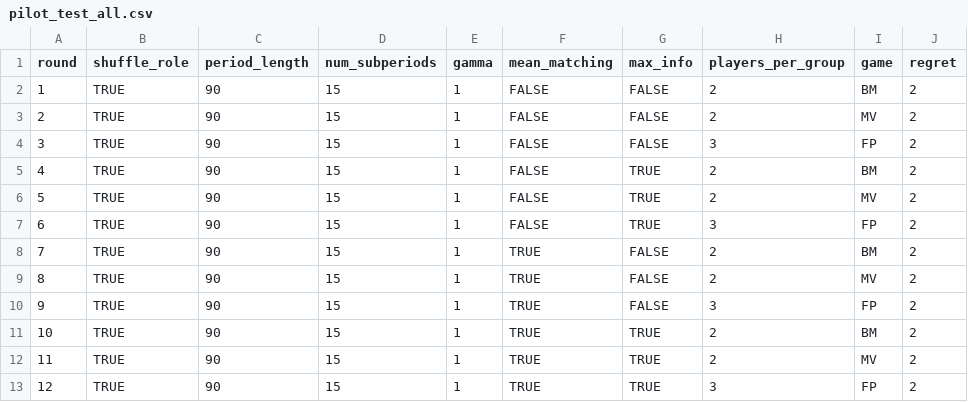
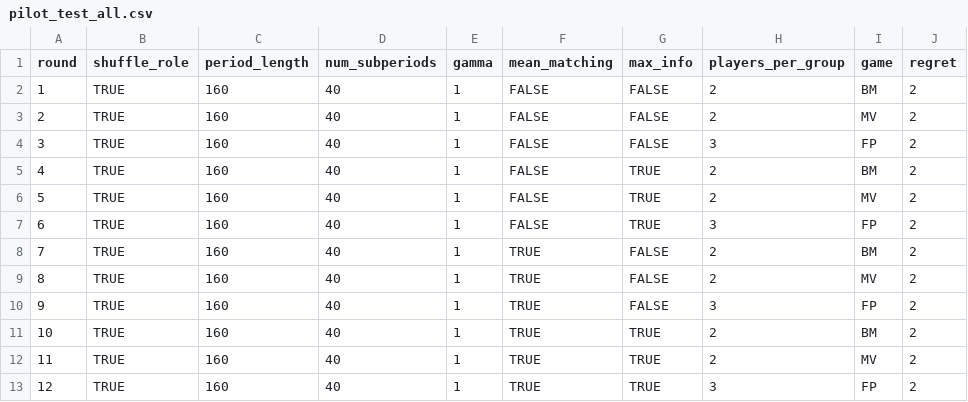
Before and after one commit to Leeps-Lab/correlated_equilibrium, a CSV file: configs/pilot_test_all.csv, drawn as a sheet.

Commit message:
Update pilot_test_all.csv

```diff
--- a/configs/pilot_test_all.csv
+++ b/configs/pilot_test_all.csv
@@ -1,13 +1,13 @@
 round,shuffle_role,period_length,num_subperiods,gamma,mean_matching,max_info,players_per_group,game,regret
-1,TRUE,90,15,1,FALSE,FALSE,2,BM,2
-2,TRUE,90,15,1,FALSE,FALSE,2,MV,2
-3,TRUE,90,15,1,FALSE,FALSE,3,FP,2
-4,TRUE,90,15,1,FALSE,TRUE,2,BM,2
-5,TRUE,90,15,1,FALSE,TRUE,2,MV,2
-6,TRUE,90,15,1,FALSE,TRUE,3,FP,2
-7,TRUE,90,15,1,TRUE,FALSE,2,BM,2
-8,TRUE,90,15,1,TRUE,FALSE,2,MV,2
-9,TRUE,90,15,1,TRUE,FALSE,3,FP,2
-10,TRUE,90,15,1,TRUE,TRUE,2,BM,2
-11,TRUE,90,15,1,TRUE,TRUE,2,MV,2
-12,TRUE,90,15,1,TRUE,TRUE,3,FP,2
+1,TRUE,160,40,1,FALSE,FALSE,2,BM,2
+2,TRUE,160,40,1,FALSE,FALSE,2,MV,2
+3,TRUE,160,40,1,FALSE,FALSE,3,FP,2
+4,TRUE,160,40,1,FALSE,TRUE,2,BM,2
+5,TRUE,160,40,1,FALSE,TRUE,2,MV,2
+6,TRUE,160,40,1,FALSE,TRUE,3,FP,2
+7,TRUE,160,40,1,TRUE,FALSE,2,BM,2
+8,TRUE,160,40,1,TRUE,FALSE,2,MV,2
+9,TRUE,160,40,1,TRUE,FALSE,3,FP,2
+10,TRUE,160,40,1,TRUE,TRUE,2,BM,2
+11,TRUE,160,40,1,TRUE,TRUE,2,MV,2
+12,TRUE,160,40,1,TRUE,TRUE,3,FP,2
```
